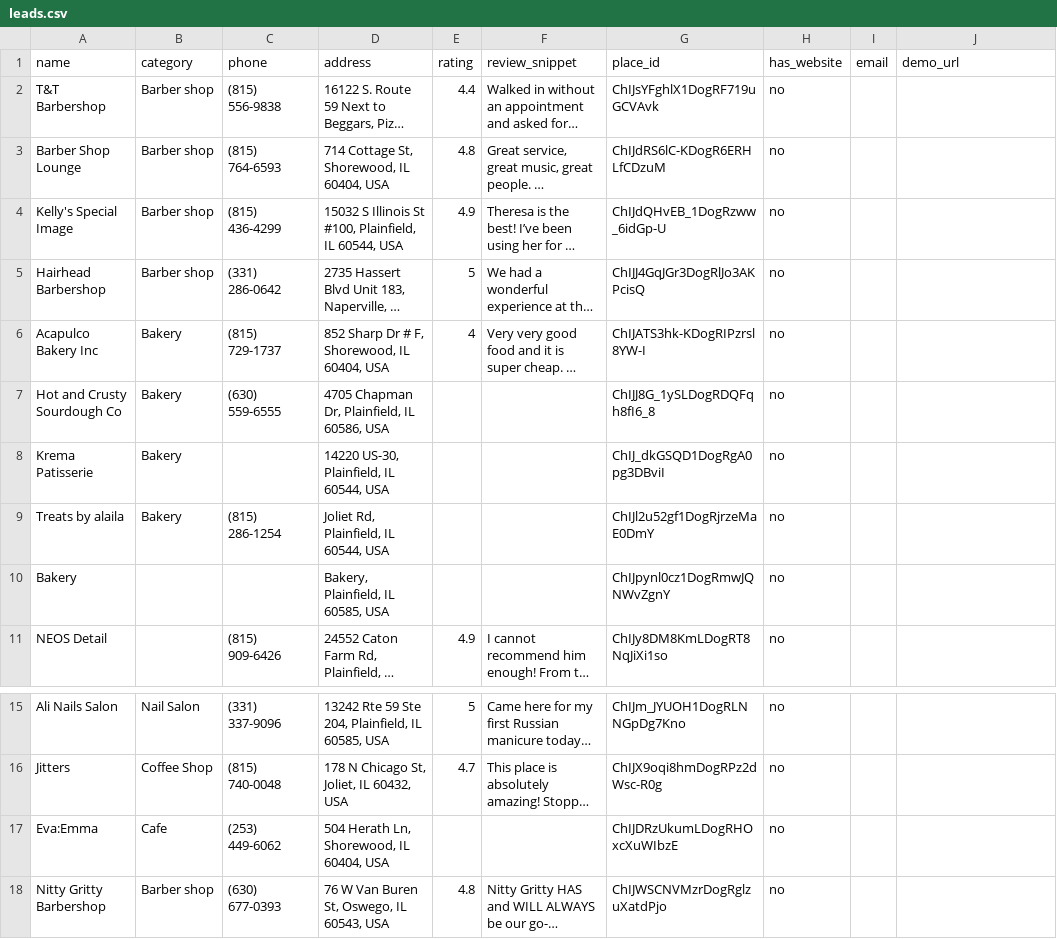
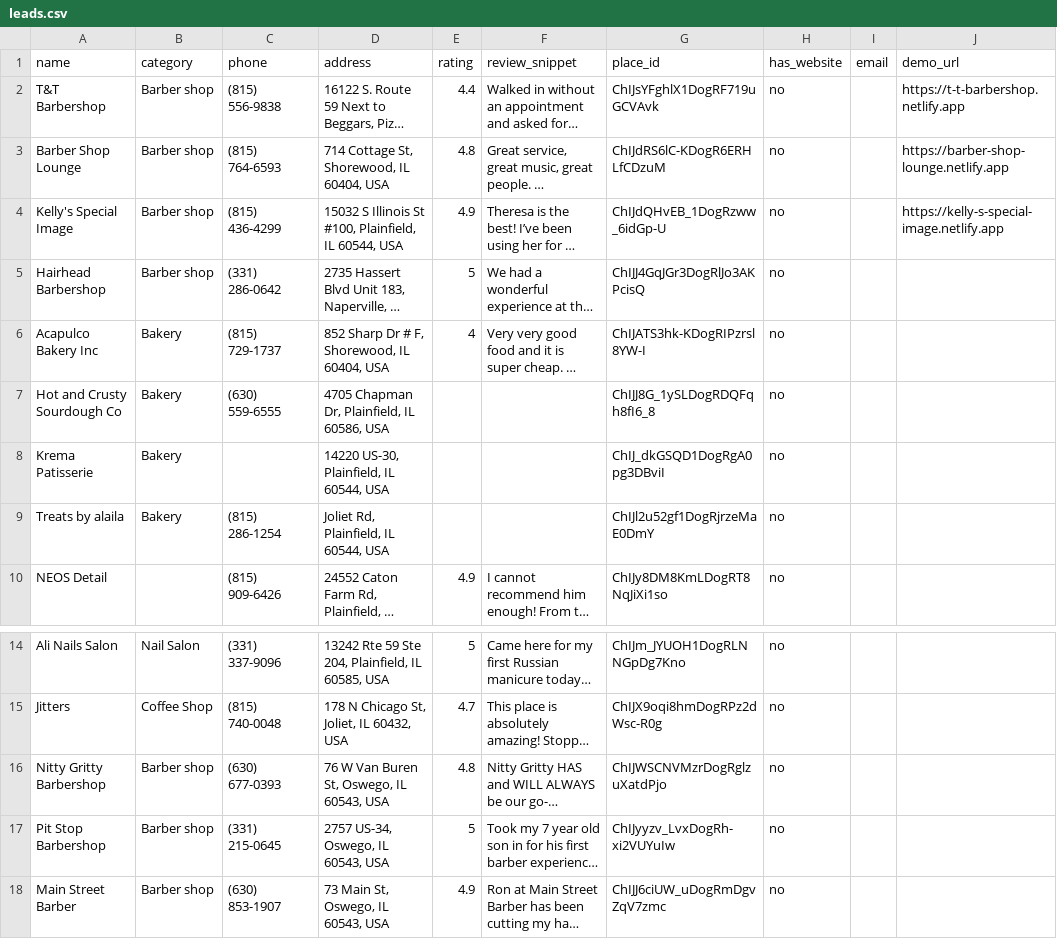
Before and after one commit to srihithalla-design/site-funnel, a CSV file: leads.csv, drawn as a sheet; only a part is shown, gaps mark what is left out; the shorter side is filled out with more unchanged rows; long unchanged cells end in …; the diff names each change by its address in the sheet, - before the commit and + after, or states it on an @@ line.

Commit message:
Update leads.csv [automated]

```diff
--- a/leads.csv
+++ b/leads.csv
-J2 (demo_url): (empty)
+J2 (demo_url): https://t-t-barbershop.netlify.app
-J3 (demo_url): (empty)
+J3 (demo_url): https://barber-shop-lounge.netlify.app
-J4 (demo_url): (empty)
+J4 (demo_url): https://kelly-s-special-image.netlify.app
-row 10: Bakery |  |  | Bakery, Plainfield, IL 60585, USA |  |  | ChIJpynl0cz1DogRmwJQNWvZgnY | no
-row 17: Eva:Emma | Cafe | (253) 449-6062 | 504 Herath Ln, Shorewood, IL 60404, USA |  |  | ChIJDRzUkumLDogRHOxcXuWIbzE | no
```
